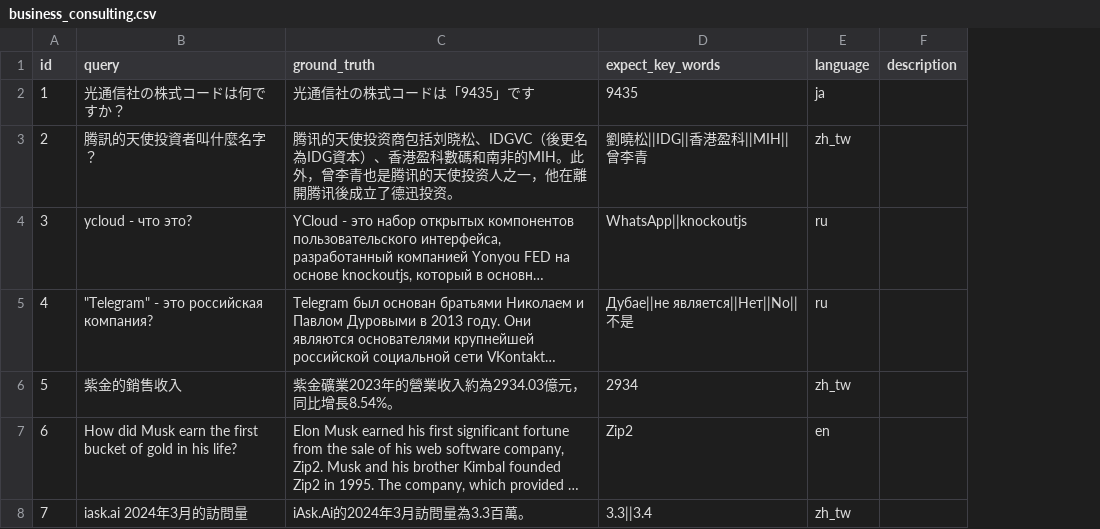
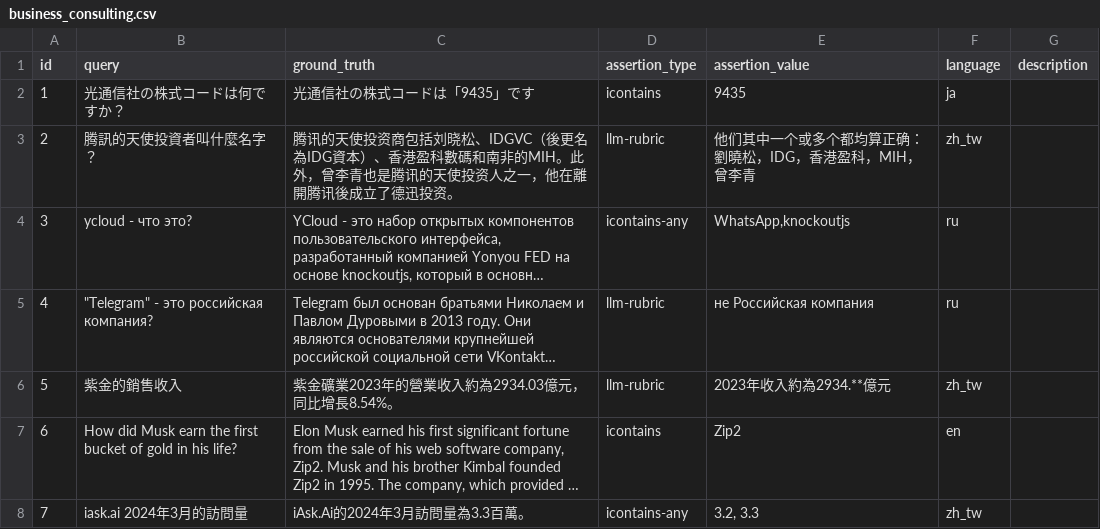
Before and after one commit to sparticleinc/ASEED, a CSV file: datasets/business_consulting.csv, drawn as a sheet; only a part is shown; long unchanged cells end in …; removed rows and columns are numbered as before the commit, all else as after; the diff covers the shown part only; the diff names each change by its address in the sheet, - before the commit and + after, or states it on an @@ line.

```diff
--- a/datasets/business_consulting.csv
+++ b/datasets/business_consulting.csv
-column D (expect_key_words), rows 2-8: 9435 | 劉曉松||IDG||香港盈科||MIH||曾李青 | WhatsApp||knockoutjs | Дубае||не является||Нет||No||不是 | 2934 | Zip2 | 3.3||3.4
+column D (assertion_type), rows 2-8: icontains | llm-rubric | icontains-any | llm-rubric | llm-rubric | icontains | icontains-any
+column E (assertion_value), rows 2-8: 9435 | 他们其中一个或多个都均算正确：劉曉松，IDG，香港盈科，MIH，曾李青 | WhatsApp,knockoutjs | не Российская компания | 2023年收入約為2934.**億元 | Zip2 | 3.2, 3.3
```
Also changed, not shown: 5 edited cells elsewhere in this file, datasets/complex_search.csv, datasets/local_search.csv, 4 other files.
